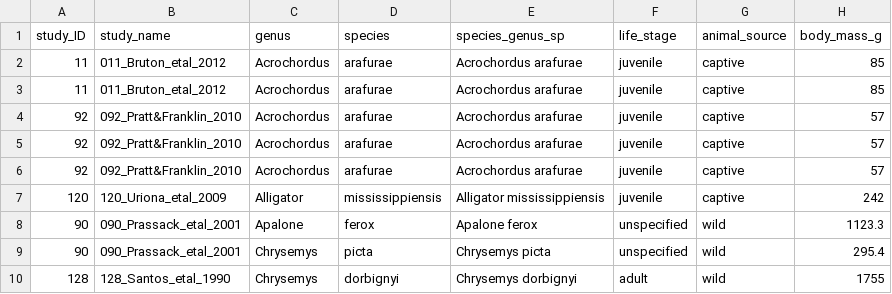
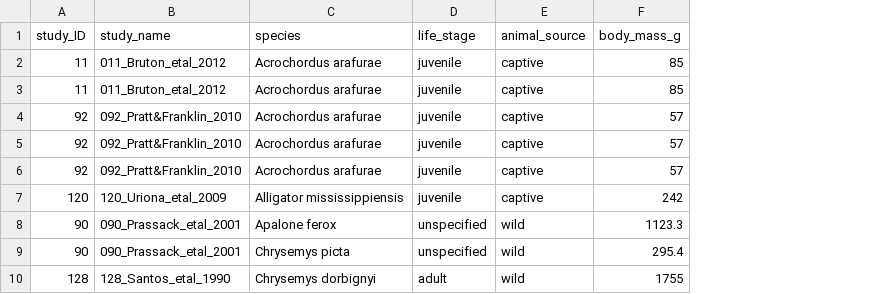
Before and after one commit to essierodgers/diving-meta-analysis, a CSV file: data/lab_dive_durations_contrast.csv, drawn as a sheet; only a part is shown; removed rows and columns are numbered as before the commit, all else as after; the diff names each change by its address in the sheet, - before the commit and + after, or states it on an @@ line.

```diff
--- a/data/lab_dive_durations_contrast.csv
+++ b/data/lab_dive_durations_contrast.csv
-column C (genus), rows 2-10: Acrochordus | Acrochordus | Acrochordus | Acrochordus | Acrochordus | Alligator | Apalone | Chrysemys | Chrysemys
-column D (species), rows 2-10: arafurae | arafurae | arafurae | arafurae | arafurae | mississippiensis | ferox | picta | dorbignyi
-C1: species_genus_sp
+C1: species
```
Also changed, not shown: 2 other files.
